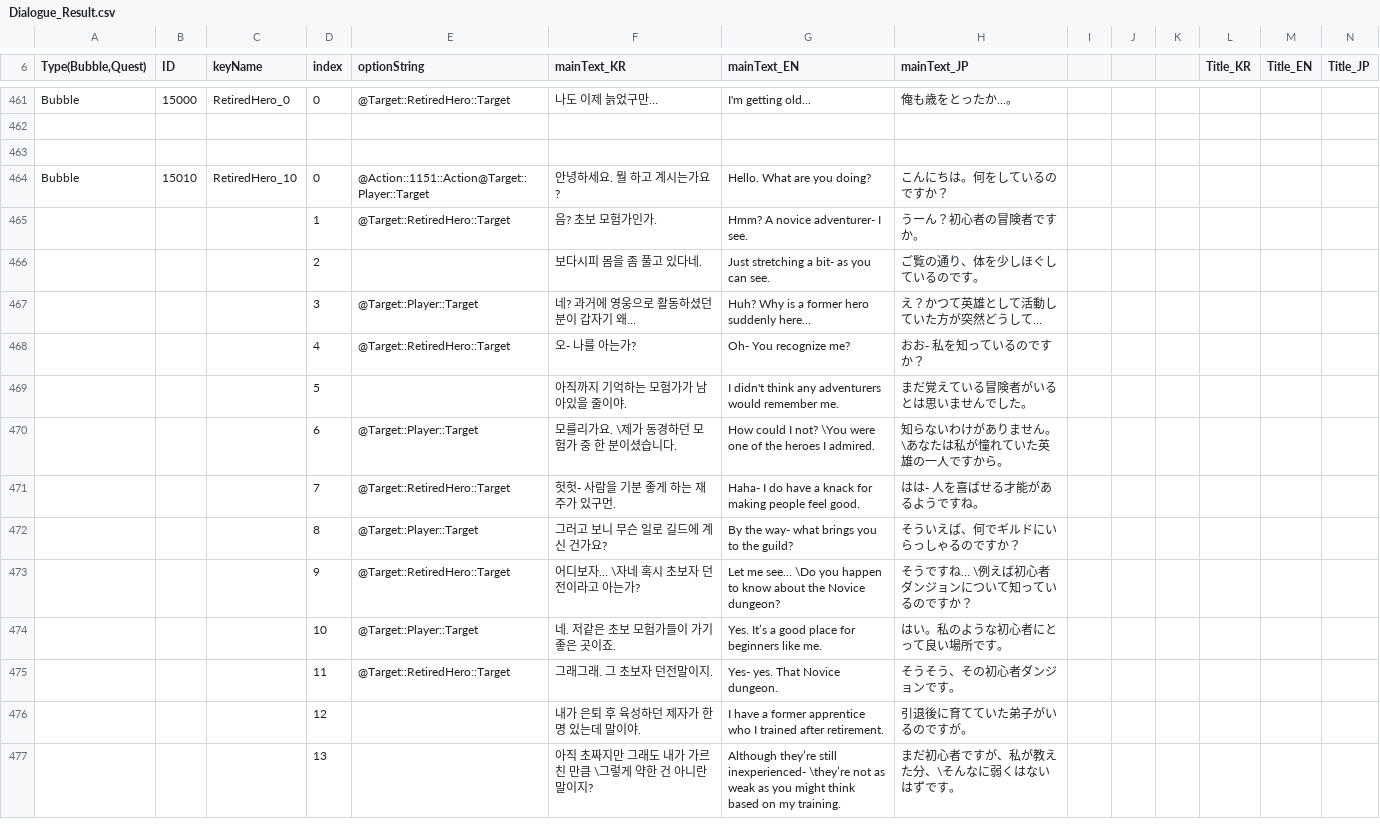
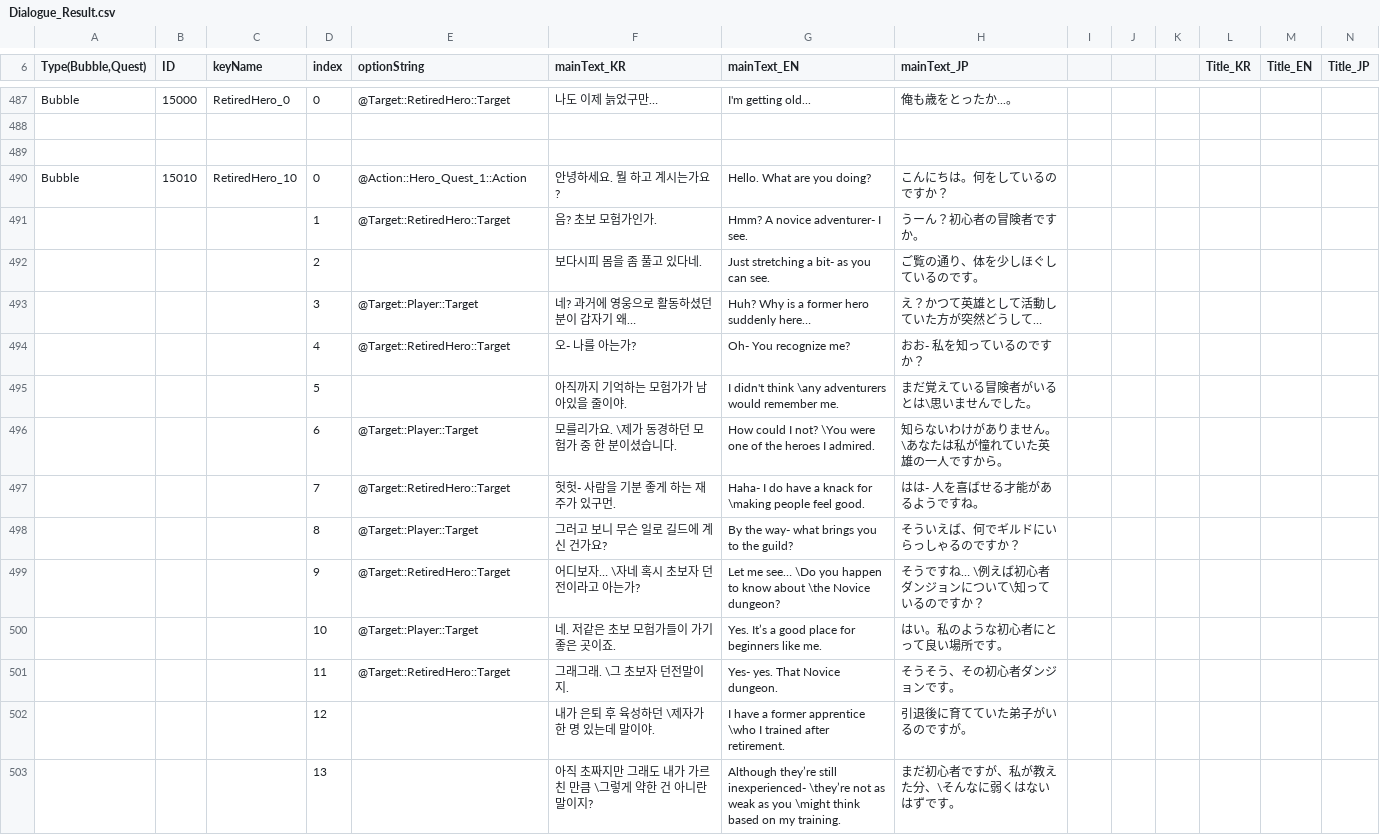
Before and after one commit to soos2075/Project_DM, a CSV file: DeongeonManagement/Assets/Data/Dialogue/Dialogue_Result.csv, drawn as a sheet; only a part is shown, gaps mark what is left out; the diff covers the shown part only.

```diff
--- a/DeongeonManagement/Assets/Data/Dialogue/Dialogue_Result.csv
+++ b/DeongeonManagement/Assets/Data/Dialogue/Dialogue_Result.csv
@@ -463,3 +489,3 @@ Bubble,15000,RetiredHero_0,0," @Target::RetiredHero::Target",나도 이제 늙
 ,,,,,,,,,,,,,
-Bubble,15010,RetiredHero_10,0," @Action::1151::Action@Target::Player::Target",안녕하세요. 뭘 하고 계시는가요?,Hello. What are you doing?,こんにちは。何をしているのですか？,,,,,,
+Bubble,15010,RetiredHero_10,0," @Action::Hero_Quest_1::Action",안녕하세요. 뭘 하고 계시는가요?,Hello. What are you doing?,こんにちは。何をしているのですか？,,,,,,
 ,,,1," @Target::RetiredHero::Target",음? 초보 모험가인가.,Hmm? A novice adventurer- I see.,うーん？初心者の冒険者ですか。,,,,,,
@@ -468,10 +494,10 @@ Bubble,15010,RetiredHero_10,0," @Action::1151::Action@Target::Player::Target",
 ,,,4," @Target::RetiredHero::Target",오- 나를 아는가?,Oh- You recognize me?,おお- 私を知っているのですか？,,,,,,
-,,,5,,아직까지 기억하는 모험가가 남아있을 줄이야.,I didn't think any adventurers would remember me.,まだ覚えている冒険者がいるとは思いませんでした。,,,,,,
+,,,5,,아직까지 기억하는 모험가가 남아있을 줄이야.,I didn't think \any adventurers would remember me.,まだ覚えている冒険者がいるとは\思いませんでした。,,,,,,
 ,,,6," @Target::Player::Target",모를리가요. \제가 동경하던 모험가 중 한 분이셨습니다.,How could I not? \You were one of the heroes I admired.,知らないわけがありません。\あなたは私が憧れていた英雄の一人ですから。,,,,,,
-,,,7," @Target::RetiredHero::Target",헛헛- 사람을 기분 좋게 하는 재주가 있구먼.,Haha- I do have a knack for making people feel good.,はは- 人を喜ばせる才能があるようですね。,,,,,,
+,,,7," @Target::RetiredHero::Target",헛헛- 사람을 기분 좋게 하는 재주가 있구먼.,Haha- I do have a knack for \making people feel good.,はは- 人を喜ばせる才能があるようですね。,,,,,,
 ,,,8," @Target::Player::Target",그러고 보니 무슨 일로 길드에 계신 건가요?,By the way- what brings you to the guild?,そういえば、何でギルドにいらっしゃるのですか？,,,,,,
-,,,9," @Target::RetiredHero::Target",어디보자… \자네 혹시 초보자 던전이라고 아는가?,Let me see… \Do you happen to know about the Novice dungeon?,そうですね… \例えば初心者ダンジョンについて知っているのですか？,,,,,,
+,,,9," @Target::RetiredHero::Target",어디보자… \자네 혹시 초보자 던전이라고 아는가?,Let me see… \Do you happen to know about \the Novice dungeon?,そうですね… \例えば初心者ダンジョンについて\知っているのですか？,,,,,,
 ,,,10," @Target::Player::Target",네. 저같은 초보 모험가들이 가기 좋은 곳이죠.,Yes. It’s a good place for beginners like me.,はい。私のような初心者にとって良い場所です。,,,,,,
-,,,11," @Target::RetiredHero::Target",그래그래. 그 초보자 던전말이지.,Yes- yes. That Novice dungeon.,そうそう、その初心者ダンジョンです。,,,,,,
-,,,12,,내가 은퇴 후 육성하던 제자가 한 명 있는데 말이야.,I have a former apprentice who I trained after retirement.,引退後に育てていた弟子がいるのですが。,,,,,,
-,,,13,,아직 초짜지만 그래도 내가 가르친 만큼 \그렇게 약한 건 아니란 말이지?,Although they’re still inexperienced- \they’re not as weak as you might think based on my training.,まだ初心者ですが、私が教えた分、\そんなに弱くはないはずです。,,,,,,
+,,,11," @Target::RetiredHero::Target",그래그래. \그 초보자 던전말이지.,Yes- yes. That Novice dungeon.,そうそう、その初心者ダンジョンです。,,,,,,
+,,,12,,내가 은퇴 후 육성하던 \제자가 한 명 있는데 말이야.,I have a former apprentice \who I trained after retirement.,引退後に育てていた弟子がいるのですが。,,,,,,
+,,,13,,아직 초짜지만 그래도 내가 가르친 만큼 \그렇게 약한 건 아니란 말이지?,Although they’re still inexperienced- \they’re not as weak as you \might think based on my training.,まだ初心者ですが、私が教えた分、\そんなに弱くはないはずです。,,,,,,
```
Also changed, not shown: 57 added rows, 4 removed rows and 42 edited cells elsewhere in this file, DeongeonManagement/Assets/Data/Object/Object_Result.csv, DeongeonManagement/Assets/Data/Trait/Trait_Result.csv, 23 other files.
